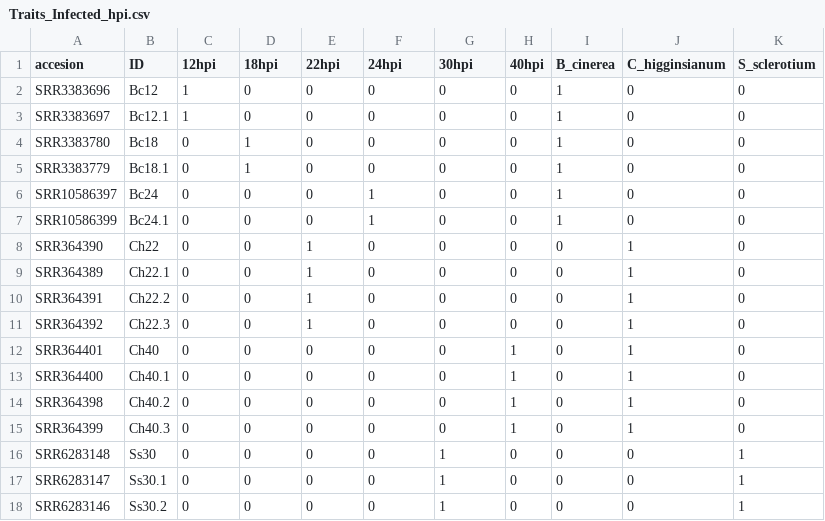
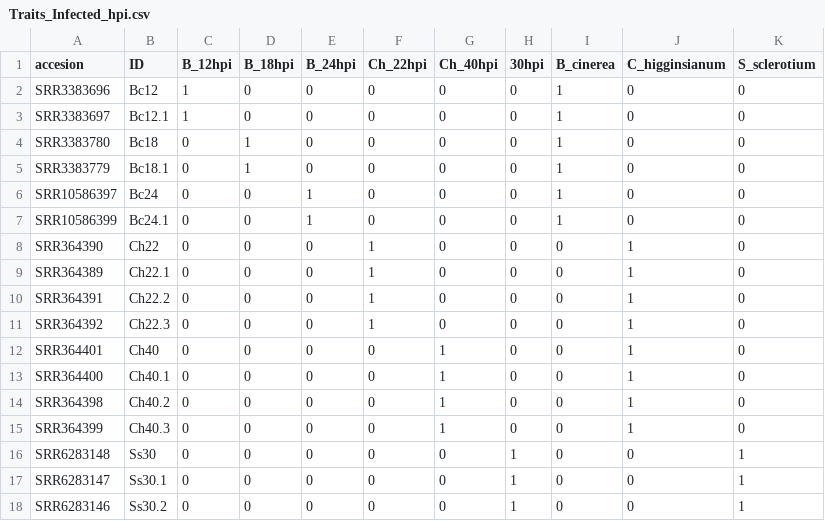
Before and after one commit to cyntsc/meta-analisis-athal, a CSV file: meta-data/Traits_Infected_hpi.csv, drawn as a sheet.

```diff
--- a/meta-data/Traits_Infected_hpi.csv
+++ b/meta-data/Traits_Infected_hpi.csv
@@ -1,2 +1,2 @@
-accesion,ID,12hpi,18hpi,22hpi,24hpi,30hpi,40hpi,B_cinerea,C_higginsianum,S_sclerotium
+accesion,ID,B_12hpi,B_18hpi,B_24hpi,Ch_22hpi,Ch_40hpi,30hpi,B_cinerea,C_higginsianum,S_sclerotium
 SRR3383696,Bc12,1,0,0,0,0,0,1,0,0
@@ -5,14 +5,14 @@ SRR3383780,Bc18,0,1,0,0,0,0,1,0,0
 SRR3383779,Bc18.1,0,1,0,0,0,0,1,0,0
-SRR10586397,Bc24,0,0,0,1,0,0,1,0,0
-SRR10586399,Bc24.1,0,0,0,1,0,0,1,0,0
-SRR364390,Ch22,0,0,1,0,0,0,0,1,0
-SRR364389,Ch22.1,0,0,1,0,0,0,0,1,0
-SRR364391,Ch22.2,0,0,1,0,0,0,0,1,0
-SRR364392,Ch22.3,0,0,1,0,0,0,0,1,0
-SRR364401,Ch40,0,0,0,0,0,1,0,1,0
-SRR364400,Ch40.1,0,0,0,0,0,1,0,1,0
-SRR364398,Ch40.2,0,0,0,0,0,1,0,1,0
-SRR364399,Ch40.3,0,0,0,0,0,1,0,1,0
-SRR6283148,Ss30,0,0,0,0,1,0,0,0,1
-SRR6283147,Ss30.1,0,0,0,0,1,0,0,0,1
-SRR6283146,Ss30.2,0,0,0,0,1,0,0,0,1
+SRR10586397,Bc24,0,0,1,0,0,0,1,0,0
+SRR10586399,Bc24.1,0,0,1,0,0,0,1,0,0
+SRR364390,Ch22,0,0,0,1,0,0,0,1,0
+SRR364389,Ch22.1,0,0,0,1,0,0,0,1,0
+SRR364391,Ch22.2,0,0,0,1,0,0,0,1,0
+SRR364392,Ch22.3,0,0,0,1,0,0,0,1,0
+SRR364401,Ch40,0,0,0,0,1,0,0,1,0
+SRR364400,Ch40.1,0,0,0,0,1,0,0,1,0
+SRR364398,Ch40.2,0,0,0,0,1,0,0,1,0
+SRR364399,Ch40.3,0,0,0,0,1,0,0,1,0
+SRR6283148,Ss30,0,0,0,0,0,1,0,0,1
+SRR6283147,Ss30.1,0,0,0,0,0,1,0,0,1
+SRR6283146,Ss30.2,0,0,0,0,0,1,0,0,1
```
Also changed, not shown: results-data/statistics/matrix_E_stats_infected.csv, 4 other files.
